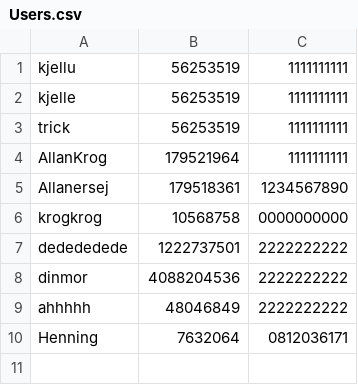
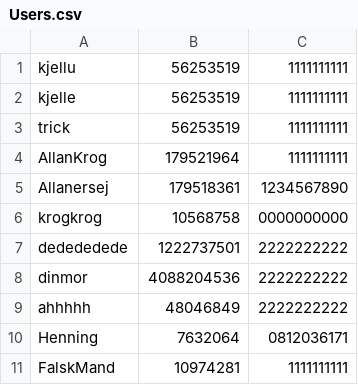
Before and after one commit to h0bbitten/STUDYMAPv2, a CSV file: Databases/Users/Users.csv, drawn as a sheet.

Commit message:
Updated somewhat for grade_sheet?

```diff
--- a/Databases/Users/Users.csv
+++ b/Databases/Users/Users.csv
@@ -10 +10,2 @@ ahhhhh,48046849,2222222222
 Henning,7632064,0812036171
+FalskMand,10974281,1111111111
```
Also changed, not shown: 7 other files.
